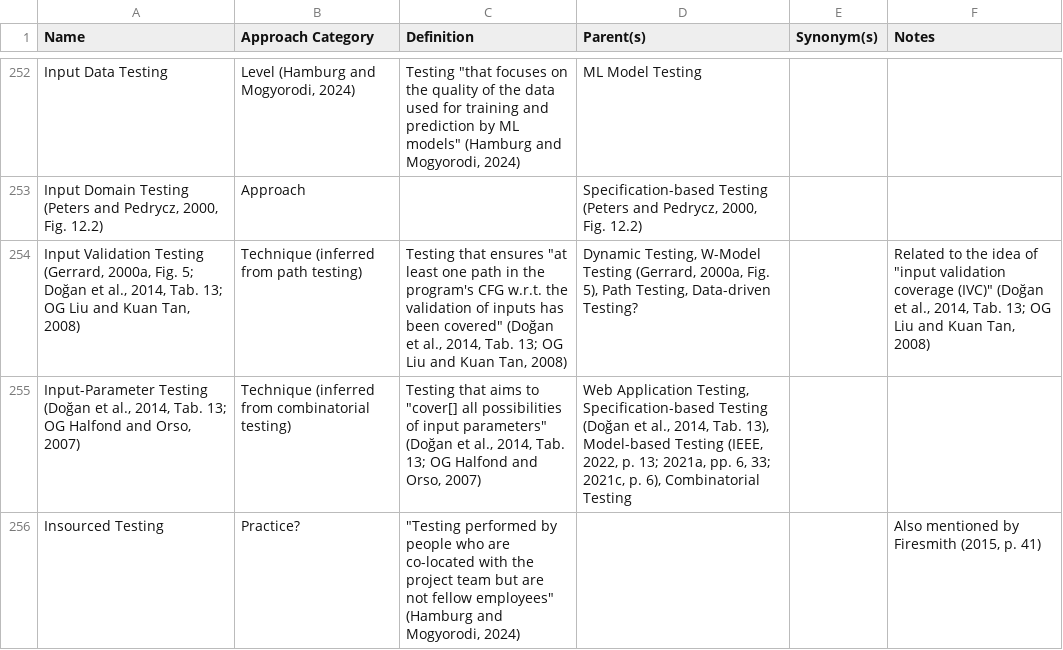
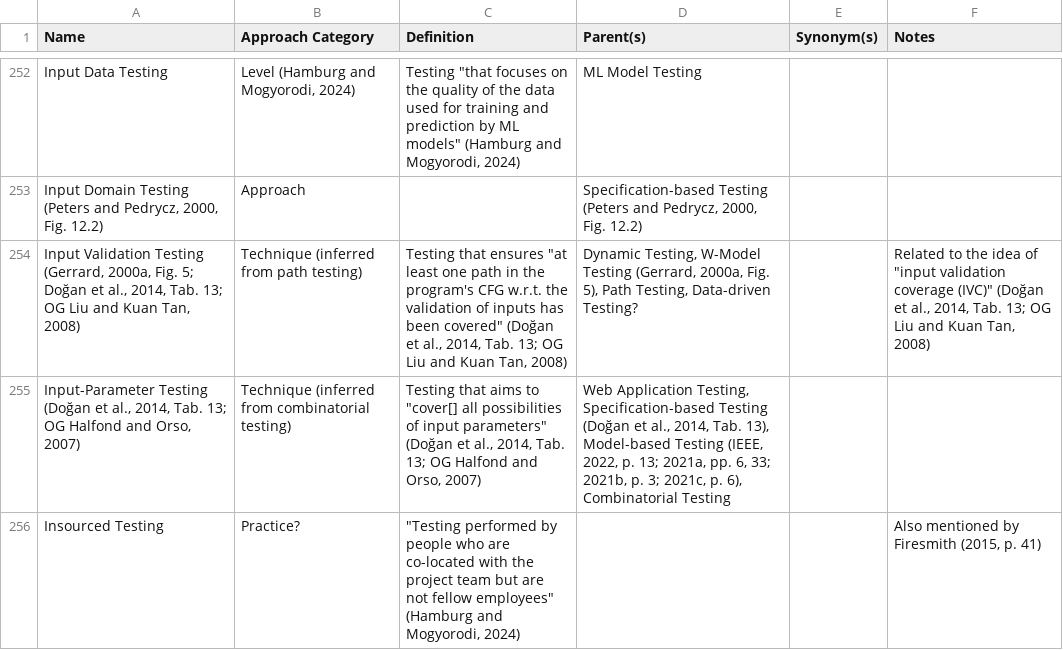
Before and after one commit to samm82/TestingTesting, a CSV file: ApproachGlossary.csv, drawn as a sheet; only a part is shown, gaps mark what is left out; the diff covers the shown part only.

```diff
--- a/ApproachGlossary.csv
+++ b/ApproachGlossary.csv
@@ -254,3 +254,3 @@ Input Data Testing,"Level (Hamburg and Mogyorodi, 2024)","Testing ""that focuses
 "Input Validation Testing (Gerrard, 2000a, Fig. 5; Doğan et al., 2014, Tab. 13; OG Liu and Kuan Tan, 2008)",Technique (inferred from path testing),"Testing that ensures ""at least one path in the program's CFG w.r.t. the validation of inputs has been covered"" (Doğan et al., 2014, Tab. 13; OG Liu and Kuan Tan, 2008)","Dynamic Testing, W-Model Testing (Gerrard, 2000a, Fig. 5), Path Testing, Data-driven Testing?",,"Related to the idea of ""input validation coverage (IVC)"" (Doğan et al., 2014, Tab. 13; OG Liu and Kuan Tan, 2008)"
-"Input-Parameter Testing (Doğan et al., 2014, Tab. 13; OG Halfond and Orso, 2007)",Technique (inferred from combinatorial testing),"Testing that aims to ""cover[] all possibilities of input parameters"" (Doğan et al., 2014, Tab. 13; OG Halfond and Orso, 2007)","Web Application Testing, Specification-based Testing (Doğan et al., 2014, Tab. 13), Model-based Testing (IEEE, 2022, p. 13; 2021a, pp. 6, 33; 2021c, p. 6), Combinatorial Testing",,
+"Input-Parameter Testing (Doğan et al., 2014, Tab. 13; OG Halfond and Orso, 2007)",Technique (inferred from combinatorial testing),"Testing that aims to ""cover[] all possibilities of input parameters"" (Doğan et al., 2014, Tab. 13; OG Halfond and Orso, 2007)","Web Application Testing, Specification-based Testing (Doğan et al., 2014, Tab. 13), Model-based Testing (IEEE, 2022, p. 13; 2021a, pp. 6, 33; 2021b, p. 3; 2021c, p. 6), Combinatorial Testing",,
 Insourced Testing,Practice?,"""Testing performed by people who are co-located with the project team but are not fellow employees"" (Hamburg and Mogyorodi, 2024)",,,"Also mentioned by Firesmith (2015, p. 41)"
```
Also changed, not shown: 15 edited cells elsewhere in this file, 4 other files.
